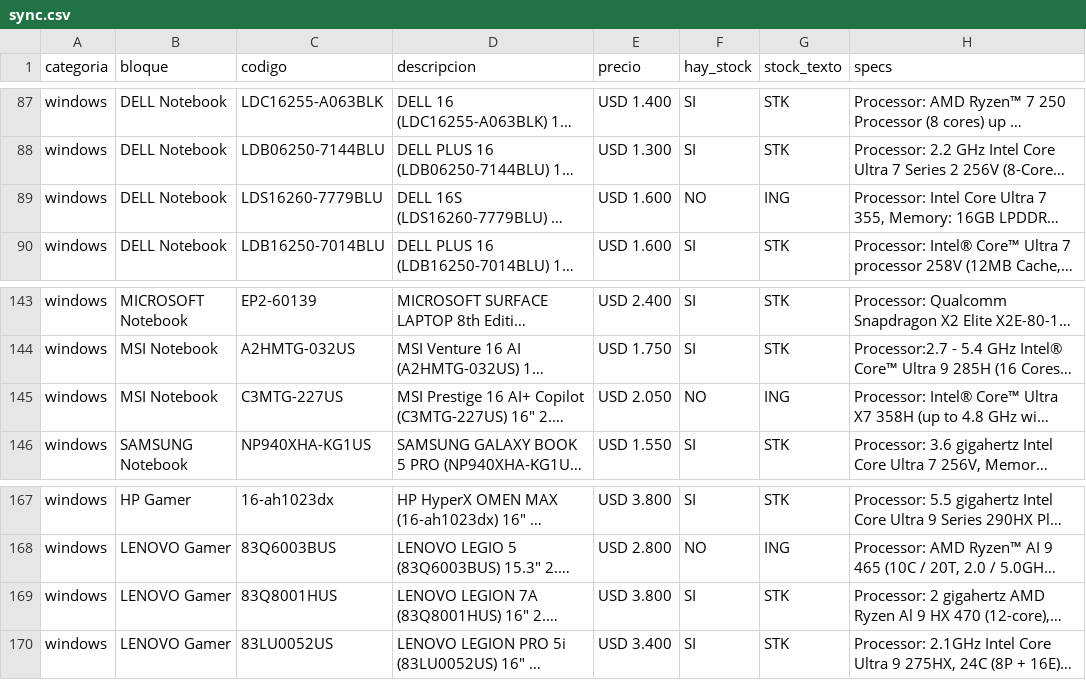
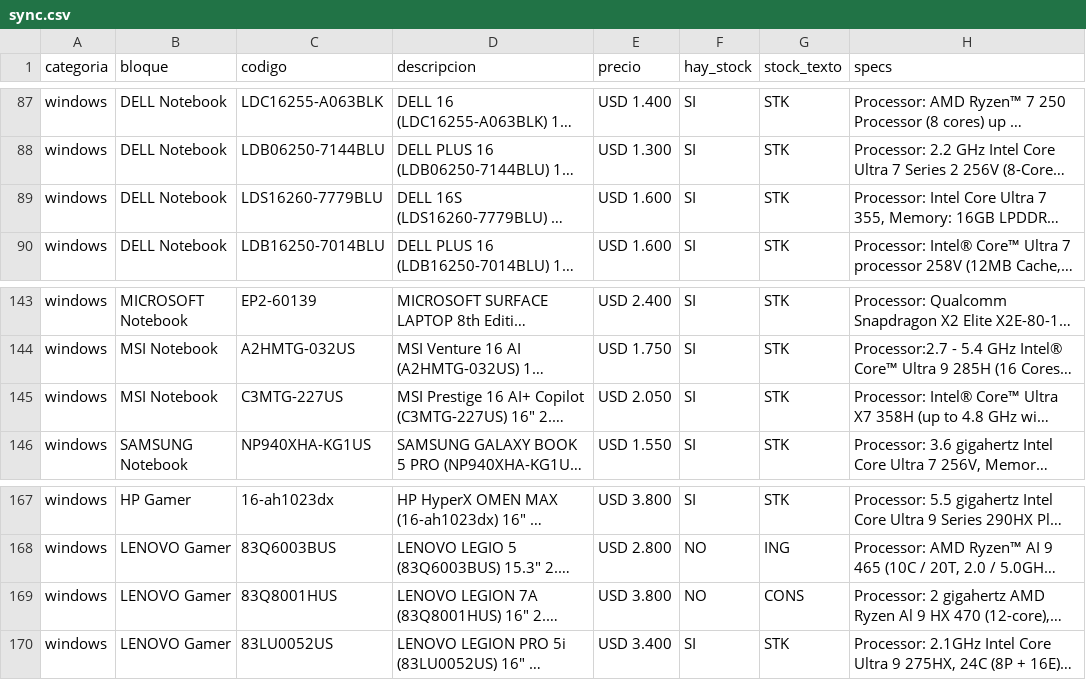
Before and after one commit to tptecno/catalogo, a CSV file: sync.csv, drawn as a sheet; only a part is shown, gaps mark what is left out; long unchanged cells end in …; the diff names each change by its address in the sheet, - before the commit and + after, or states it on an @@ line.

Commit message:
Actualización de precios 25/09/2026 16:56

```diff
--- a/sync.csv
+++ b/sync.csv
-F89 (hay_stock): NO
+F89 (hay_stock): SI
-G89 (stock_texto): ING
+G89 (stock_texto): STK
-F145 (hay_stock): NO
+F145 (hay_stock): SI
-G145 (stock_texto): ING
+G145 (stock_texto): STK
-F169 (hay_stock): SI
+F169 (hay_stock): NO
-G169 (stock_texto): STK
+G169 (stock_texto): CONS
```
Also changed, not shown: windows.csv.
